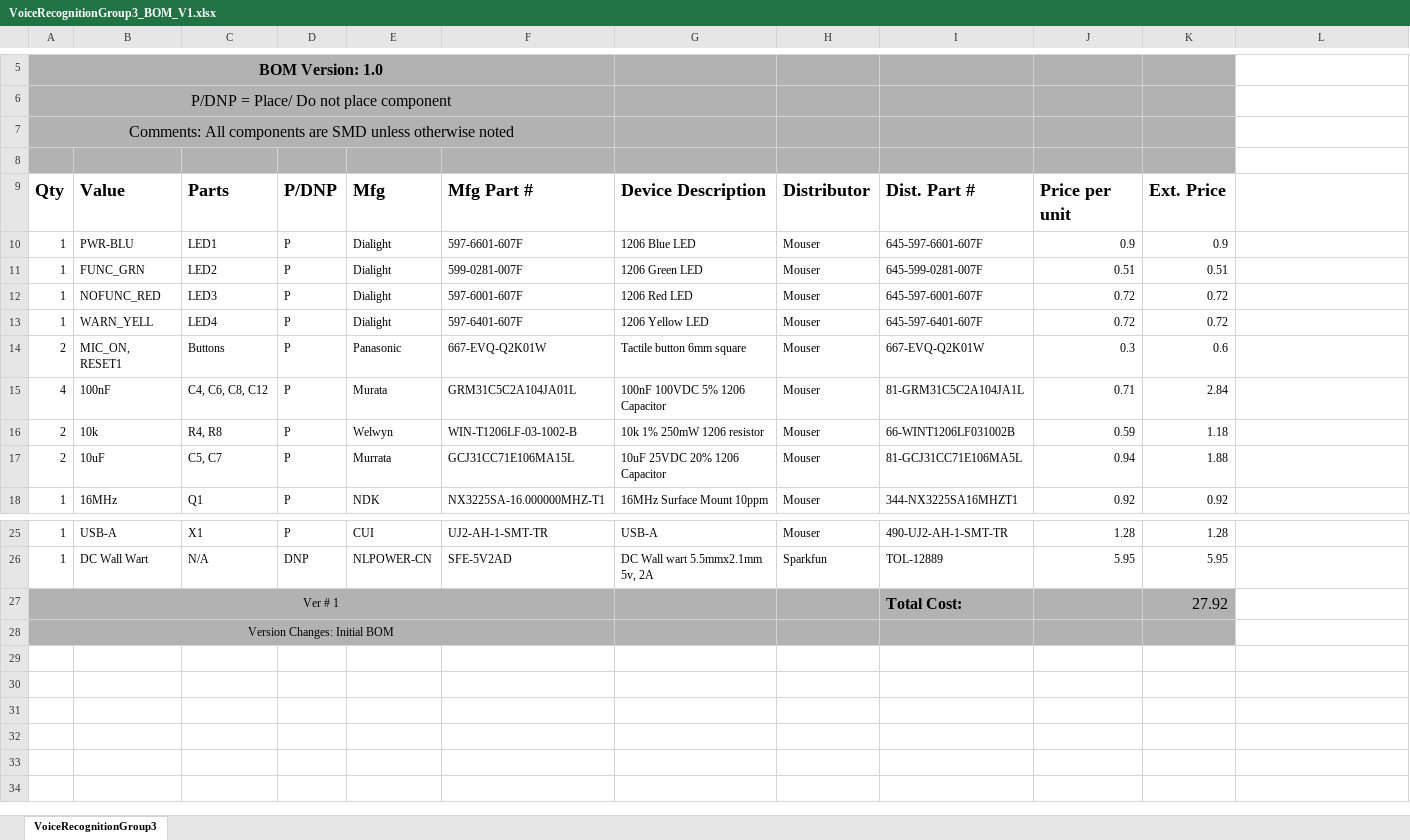
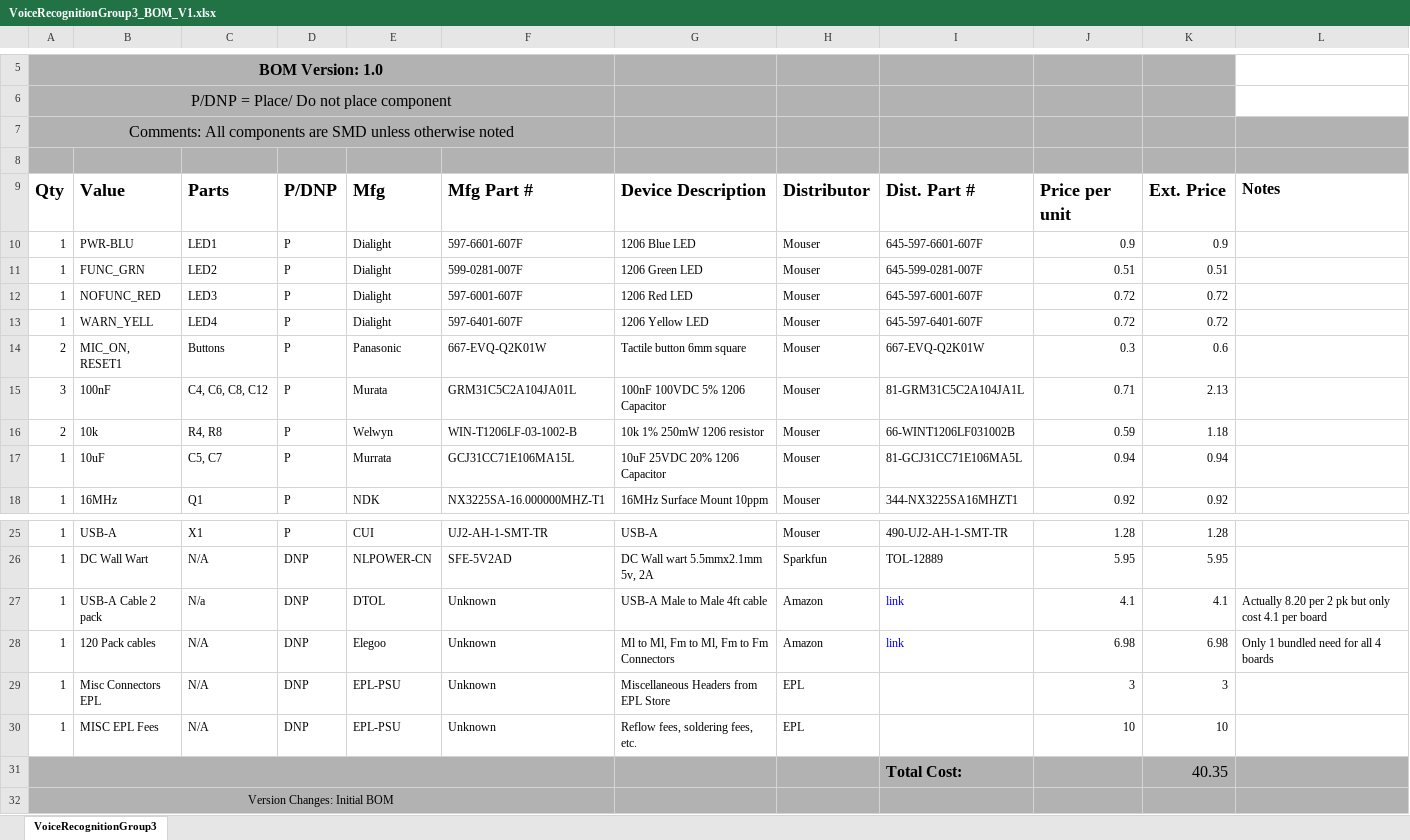
Before and after one commit to mmusil25/VoiceRecognition, an Excel workbook: BoardDesign/VoiceRecognitionGroup3_BOM_V1.xlsx, sheet VoiceRecognitionGroup3, drawn as a sheet; only a part is shown, gaps mark what is left out; values as stored, in another font and other column widths than the file's, no borders; removed rows and columns are numbered as before the commit, all else as after; the diff names each change by its address in the sheet, - before the commit and + after, or states it on an @@ line.

Commit message:
Added Updated Board and BOM, note this will not be the final revision

```diff
--- a/BoardDesign/VoiceRecognitionGroup3_BOM_V1.xlsx (sheet VoiceRecognitionGroup3)
+++ b/BoardDesign/VoiceRecognitionGroup3_BOM_V1.xlsx (sheet VoiceRecognitionGroup3)
-L7:L8 fill: none
+L7:L8 fill: #B2B2B2
-L9: (empty)
+L9: Notes
-A15: 4
+A15: 3
-K15: 2.84
+K15: 2.13
-A17: 2
+A17: 1
-K17: 1.88
+K17: 0.94
-row 27: Ver # 1 |  |  |  |  |  |  |  | Total Cost: |  | 27.92
+row 27: 1 | USB-A Cable 2 pack | N/a | DNP | DTOL | Unknown | USB-A Male to Male 4ft cable | Amazon | link | 4.1 | 4.1 | Actually 8.20 per 2 pk but only cost 4.1 per board
+row 28: 1 | 120 Pack cables | N/A | DNP | Elegoo | Unknown | Ml to Ml, Fm to Ml, Fm to Fm Connectors | Amazon | link | 6.98 | 6.98 | Only 1 bundled need for all 4 boards
+row 29: 1 | Misc Connectors EPL | N/A | DNP | EPL-PSU | Unknown | Miscellaneous Headers from EPL Store | EPL |  | 3 | 3
+row 30: 1 | MISC EPL Fees | N/A | DNP | EPL-PSU | Unknown | Reflow fees, soldering fees, etc. | EPL |  | 10 | 10
+row 31:  |  |  |  |  |  |  |  | Total Cost: |  | 40.35
-L32 fill: none
+L32 fill: #B2B2B2
```
Also changed, not shown: 23 other files.
